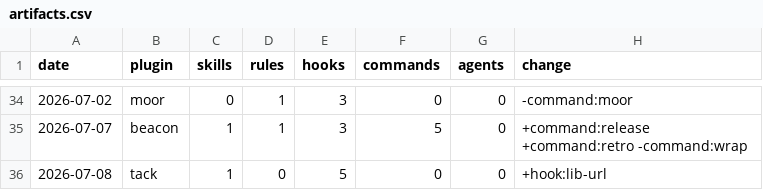
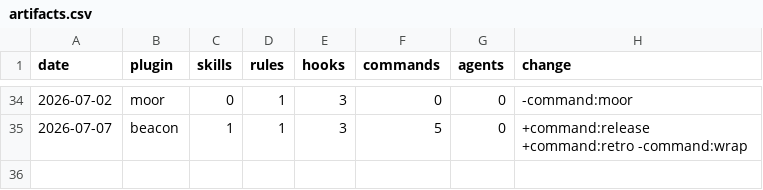
Before and after one commit to chris-peterson/claude-marketplace, a CSV file: suite/artifacts.csv, drawn as a sheet; only a part is shown, gaps mark what is left out.

Commit message:
Drop stale same-day artifact rows that revert to nil
record-artifacts.py gated its write-back on having recorded an added
row. A same-day change that reverts to no net move computed the
correct empty result in memory and then discarded it. tack's lib-url
was added under hooks/ and moved to scripts/ on the same day, so the
recorder left a phantom +hook:lib-url row that no rebuild could clear.

Track dropped rows alongside recorded ones, write the file when either
is non-empty, and report each drop. Remove the stale tack row the bug
left behind.

```diff
--- a/suite/artifacts.csv
+++ b/suite/artifacts.csv
@@ -35,2 +35 @@ date,plugin,skills,rules,hooks,commands,agents,change
 2026-07-07,beacon,1,1,3,5,0,+command:release +command:retro -command:wrap
-2026-07-08,tack,1,0,5,0,0,+hook:lib-url
```
Also changed, not shown: 1 other file.
